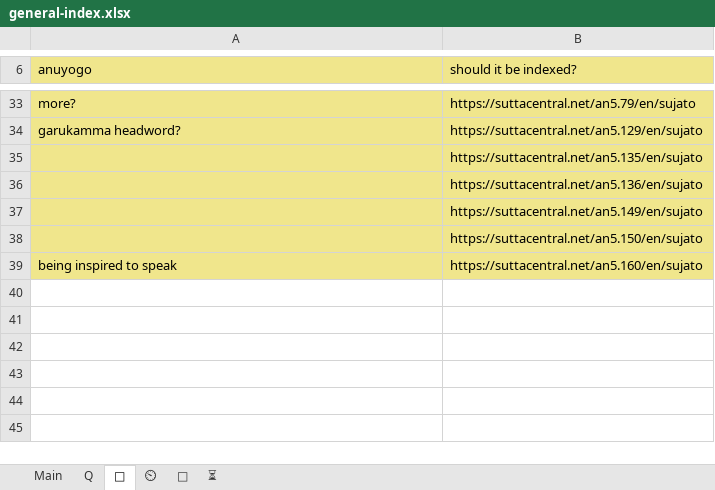
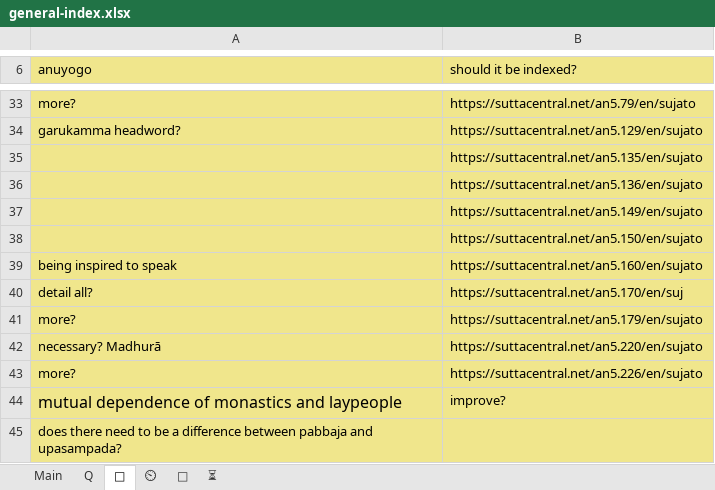
Before and after one commit to thesunshade/sutta-index, an Excel workbook: src/data/general-index.xlsx, sheet 🤔, drawn as a sheet; only a part is shown, gaps mark what is left out; values as stored, in another font and other column widths than the file's, no borders; the diff names each change by its address in the sheet, - before the commit and + after, or states it on an @@ line.

```diff
--- a/src/data/general-index.xlsx (sheet 🤔)
+++ b/src/data/general-index.xlsx (sheet 🤔)
+row 40: detail all? | https://suttacentral.net/an5.170/en/suj
+row 41: more? | https://suttacentral.net/an5.179/en/sujato
+row 42: necessary? Madhurā | https://suttacentral.net/an5.220/en/sujato
+row 43: more? | https://suttacentral.net/an5.226/en/sujato
+row 44: mutual dependence of monastics and laypeople | improve?
+row 45: does there need to be a difference between pabbaja and upasampada?
```
Also changed, not shown: sheet Main, sheet ⏲, formulas that keep their value, 24 other files.
